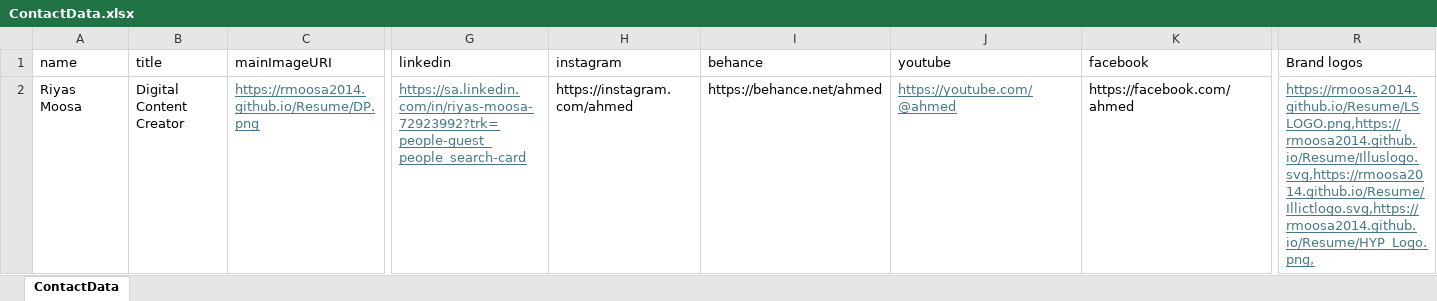
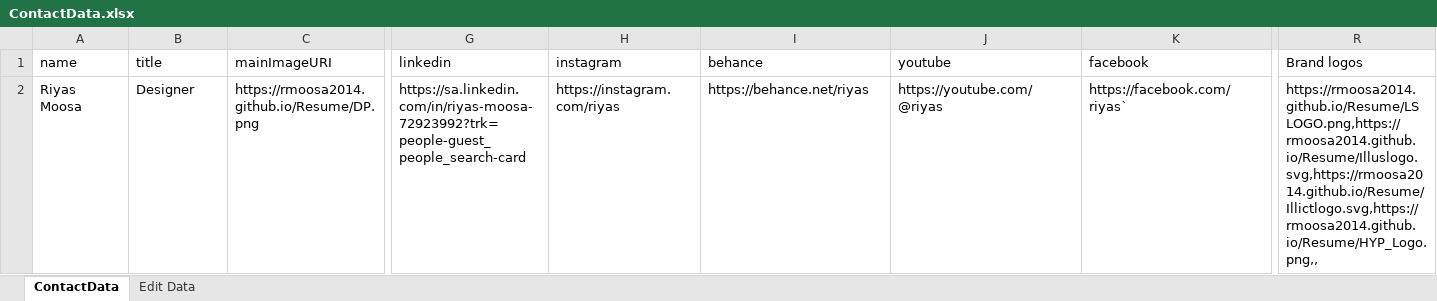
Before and after one commit to Rmoosa2014/Resume, an Excel workbook: ContactData.xlsx, sheet ContactData, drawn as a sheet; only a part is shown, gaps mark what is left out; values as stored, in another font and other column widths than the file's, no borders; the diff covers the shown part only; the diff names each change by its address in the sheet, - before the commit and + after, or states it on an @@ line.

```diff
--- a/ContactData.xlsx (sheet ContactData)
+++ b/ContactData.xlsx (sheet ContactData)
+sheet tab: Edit Data
-B2 (title): Digital Content Creator
+B2 (title): Designer
@@ C2 underline: on → off, text colour: #467886 → black @@
@@ G2 underline: on → off, text colour: #467886 → black @@
-H2 (instagram): https://instagram.com/ahmed
+H2 (instagram): https://instagram.com/riyas
-I2 (behance): https://behance.net/ahmed
+I2 (behance): https://behance.net/riyas
-J2 (youtube): https://youtube.com/@ahmed
+J2 (youtube): https://youtube.com/@riyas
@@ J2 underline: on → off, text colour: #467886 → black @@
-K2 (facebook): https://facebook.com/ahmed
+K2 (facebook): https://facebook.com/riyas`
-R2 (Brand logos): https://rmoosa2014.github.io/Resume/LS LOGO.png,https://rmoosa2014.github.io/Resume/Illuslogo.svg,https://rmoosa2014.github.io/Resume/Illictlogo.svg,https://rmoosa2014.github.io/Resume/HYP_Logo.png,
+R2 (Brand logos): https://rmoosa2014.github.io/Resume/LS LOGO.png,https://rmoosa2014.github.io/Resume/Illuslogo.svg,https://rmoosa2014.github.io/Resume/Illictlogo.svg,https://rmoosa2014.github.io/Resume/HYP_Logo.png,,
@@ R2 underline: on → off, text colour: #467886 → black @@
```
Also changed, not shown: cell formats elsewhere in this sheet, formulas that keep their value.
